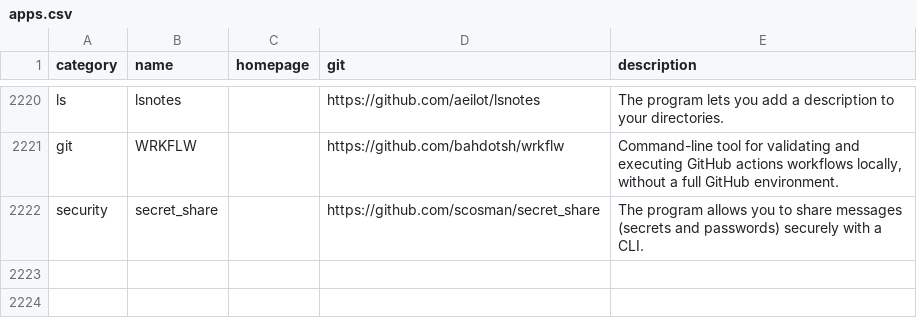
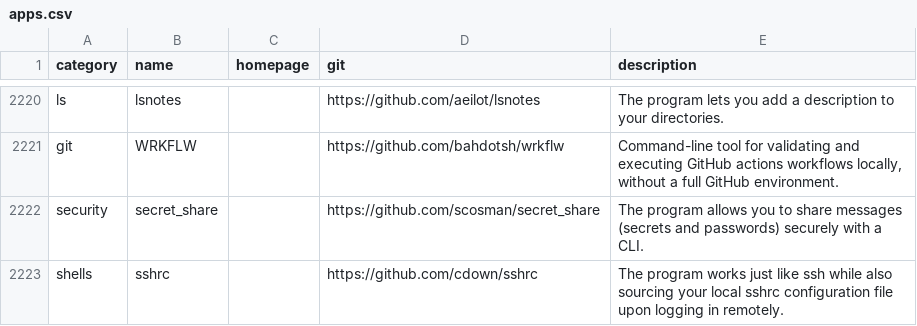
Before and after one commit to toolleeo/awesome-cli-apps-in-a-csv, a CSV file: data/apps.csv, drawn as a sheet; only a part is shown, gaps mark what is left out; the diff names each change by its address in the sheet, - before the commit and + after, or states it on an @@ line.

Commit message:
add: sshrc

```diff
--- a/data/apps.csv
+++ b/data/apps.csv
+row 2223: shells | sshrc |  | https://github.com/cdown/sshrc | The program works just like ssh while also sourcing your local sshrc configuration file upon logging in remotely.
```
